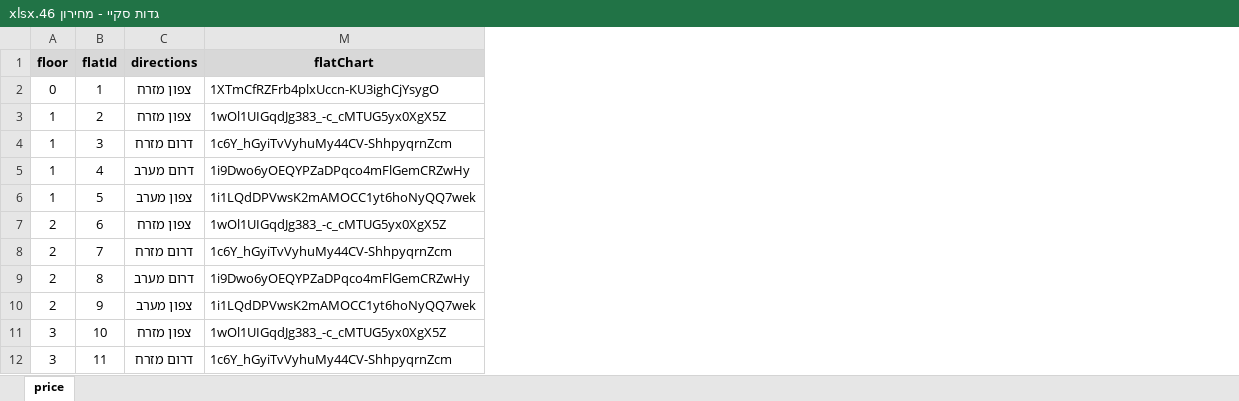
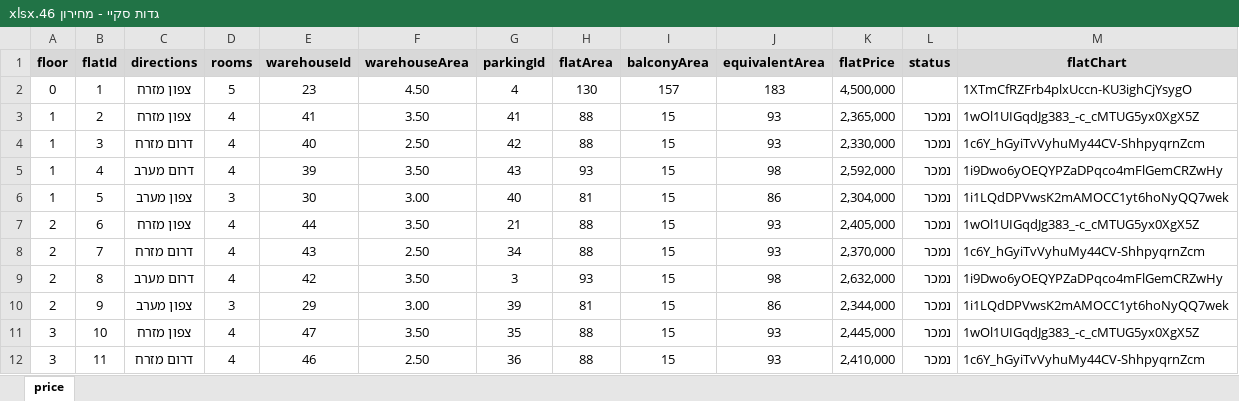
Before and after one commit to omerbackflip/diary, an Excel workbook: גדות סקיי - מחירון 46.xlsx, sheet price, drawn as a sheet; only a part is shown; values as stored, in another font and other column widths than the file's, no borders; conditional formats not drawn; the diff names each change by its address in the sheet, - before the commit and + after, or states it on an @@ line.

```diff
--- a/גדות סקיי - מחירון 46.xlsx (sheet price)
+++ b/גדות סקיי - מחירון 46.xlsx (sheet price)
@@ column D (rooms) unhidden, rows 2-12: 5 | 4 | 4 | 4 | 3 | 4 | 4 | 4 | 3 | 4 | 4 @@
@@ column E (warehouseId) unhidden, rows 2-12: 23 | 41 | 40 | 39 | 30 | 44 | 43 | 42 | 29 | 47 | 46 @@
@@ column F (warehouseArea) unhidden, rows 2-12: 4.50 | 3.50 | 2.50 | 3.50 | 3.00 | 3.50 | 2.50 | 3.50 | 3.00 | 3.50 | 2.50 @@
@@ column G (parkingId) unhidden, rows 2-12: 4 | 41 | 42 | 43 | 40 | 21 | 34 | 3 | 39 | 35 | 36 @@
@@ column H (flatArea) unhidden, rows 2-12: 130 | 88 | 88 | 93 | 81 | 88 | 88 | 93 | 81 | 88 | 88 @@
@@ column I (balconyArea) unhidden, rows 2-12: 157 | 15 | 15 | 15 | 15 | 15 | 15 | 15 | 15 | 15 | 15 @@
@@ column J (equivalentArea) unhidden, rows 2-12: 183 | 93 | 93 | 98 | 86 | 93 | 93 | 98 | 86 | 93 | 93 @@
@@ column K (flatPrice) unhidden, rows 2-12: 4,500,000 | 2,365,000 | 2,330,000 | 2,592,000 | 2,304,000 | 2,405,000 | 2,370,000 | 2,632,000 | 2,344,000 | 2,445,000 | 2,410,000 @@
@@ column L (status) unhidden, rows 3-12: all נמכר @@
```
Also changed, not shown: 11 other files.
